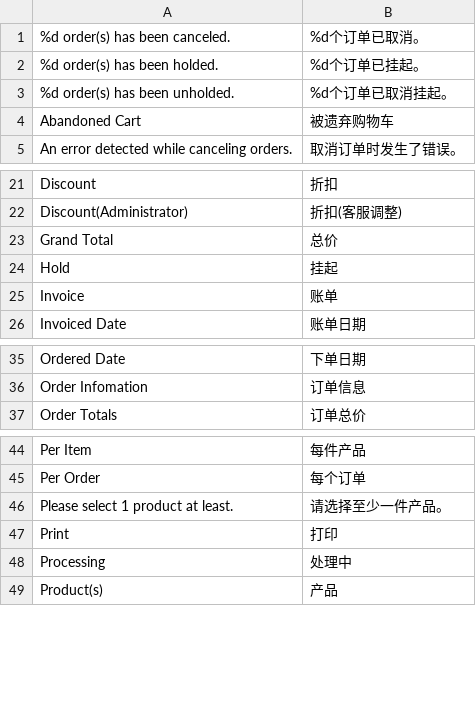
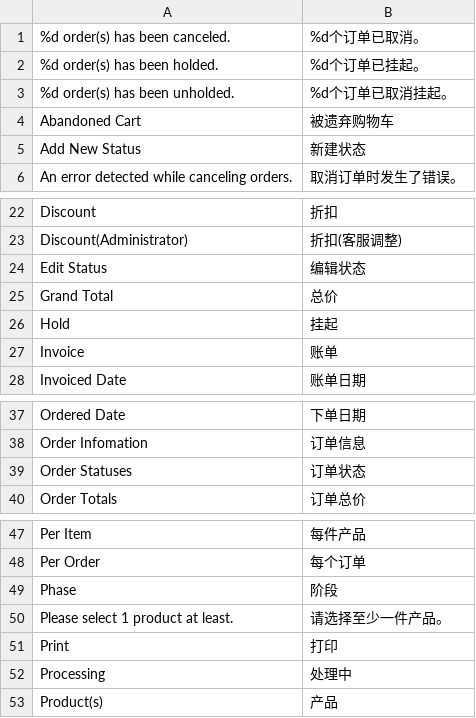
Before and after one commit to peachyang/py_website, a CSV file: app/i18n/zh-CN/sales.csv, drawn as a sheet; only a part is shown, gaps mark what is left out; the diff names each change by its address in the sheet, - before the commit and + after, or states it on an @@ line.

```diff
--- a/app/i18n/zh-CN/sales.csv
+++ b/app/i18n/zh-CN/sales.csv
+row 5: Add New Status | 新建状态
+row 24: Edit Status | 编辑状态
+row 39: Order Statuses | 订单状态
+row 49: Phase | 阶段
```
Also changed, not shown: app/i18n/zh-CN/catalog.csv, app/i18n/zh-CN/customer.csv, 19 other files.
